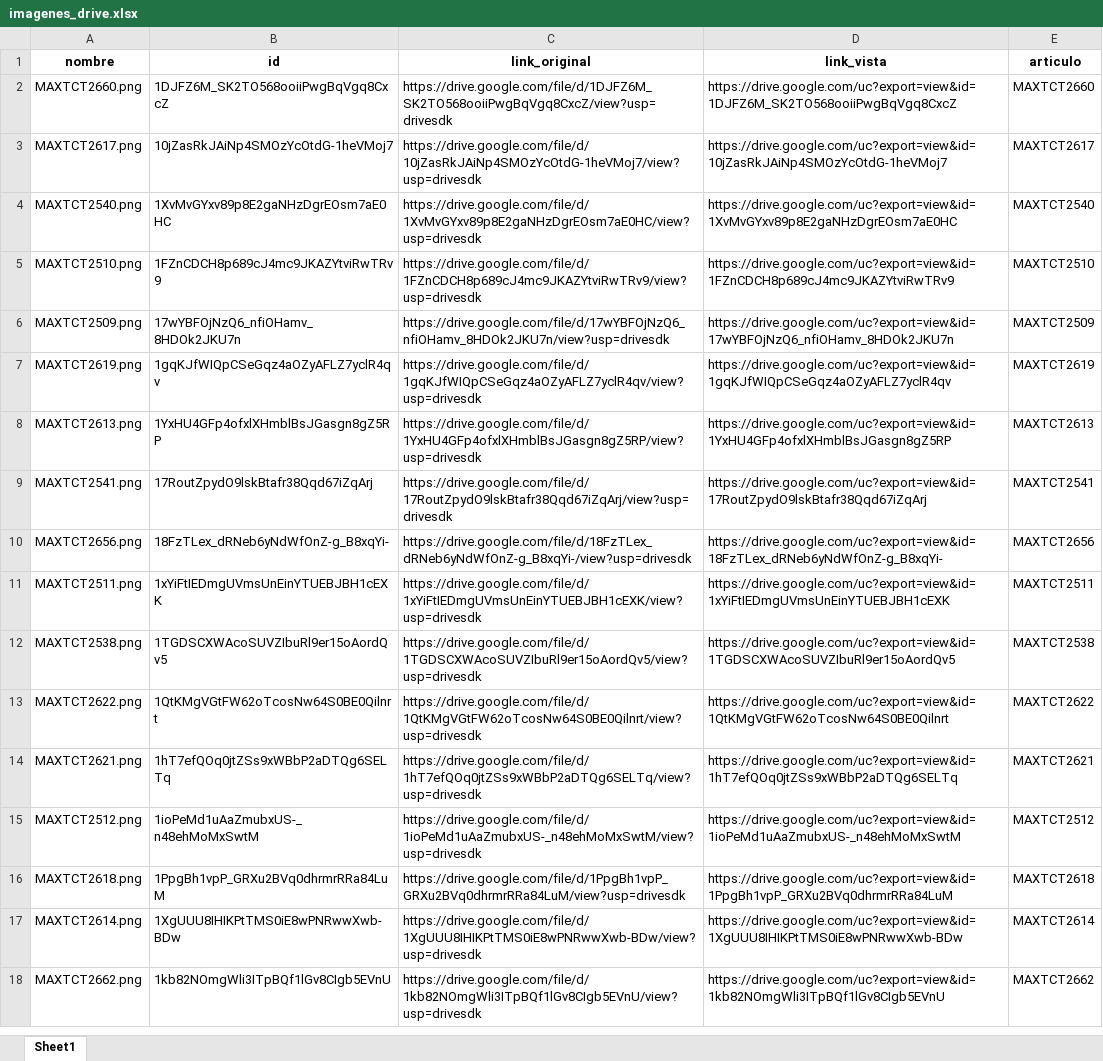
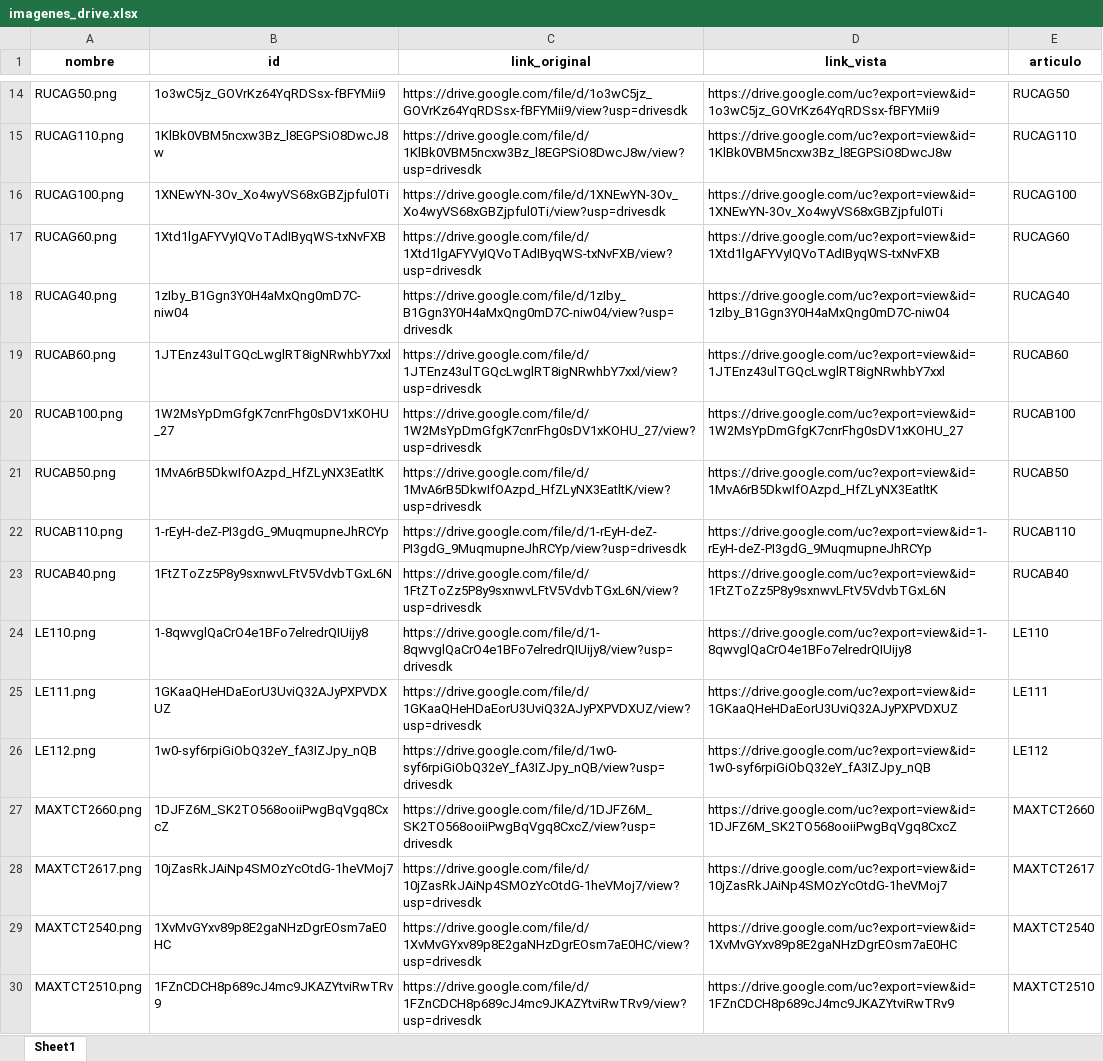
Before and after one commit to ferremax-cat/pinterest-f, an Excel workbook: imagenes_drive.xlsx, sheet Sheet1, drawn as a sheet; only a part is shown, gaps mark what is left out; the shorter side is filled out with more unchanged rows; values as stored, in another font and other column widths than the file's, no borders; the diff covers the shown part only; the diff names each change by its address in the sheet, - before the commit and + after, or states it on an @@ line.

Commit message:
arreglo: aparece resultados con la palabra caño,subi imagenes de ductos, imagenes cod LE

```diff
--- a/imagenes_drive.xlsx (sheet Sheet1)
+++ b/imagenes_drive.xlsx (sheet Sheet1)
+row 14: RUCAG50.png | 1o3wC5jz_GOVrKz64YqRDSsx-fBFYMii9 | https://drive.google.com/file/d/1o3wC5jz_GOVrKz64YqRDSsx-fBFYMii9/view?usp=drivesdk | https://drive.google.com/uc?export=view&id=1o3wC5jz_GOVrKz64YqRDSsx-fBFYMii9 | RUCAG50
+row 15: RUCAG110.png | 1KlBk0VBM5ncxw3Bz_l8EGPSiO8DwcJ8w | https://drive.google.com/file/d/1KlBk0VBM5ncxw3Bz_l8EGPSiO8DwcJ8w/view?usp=drivesdk | https://drive.google.com/uc?export=view&id=1KlBk0VBM5ncxw3Bz_l8EGPSiO8DwcJ8w | RUCAG110
+row 16: RUCAG100.png | 1XNEwYN-3Ov_Xo4wyVS68xGBZjpful0Ti | https://drive.google.com/file/d/1XNEwYN-3Ov_Xo4wyVS68xGBZjpful0Ti/view?usp=drivesdk | https://drive.google.com/uc?export=view&id=1XNEwYN-3Ov_Xo4wyVS68xGBZjpful0Ti | RUCAG100
+row 17: RUCAG60.png | 1Xtd1lgAFYVyIQVoTAdIByqWS-txNvFXB | https://drive.google.com/file/d/1Xtd1lgAFYVyIQVoTAdIByqWS-txNvFXB/view?usp=drivesdk | https://drive.google.com/uc?export=view&id=1Xtd1lgAFYVyIQVoTAdIByqWS-txNvFXB | RUCAG60
+row 18: RUCAG40.png | 1zIby_B1Ggn3Y0H4aMxQng0mD7C-niw04 | https://drive.google.com/file/d/1zIby_B1Ggn3Y0H4aMxQng0mD7C-niw04/view?usp=drivesdk | https://drive.google.com/uc?export=view&id=1zIby_B1Ggn3Y0H4aMxQng0mD7C-niw04 | RUCAG40
+row 19: RUCAB60.png | 1JTEnz43ulTGQcLwglRT8igNRwhbY7xxl | https://drive.google.com/file/d/1JTEnz43ulTGQcLwglRT8igNRwhbY7xxl/view?usp=drivesdk | https://drive.google.com/uc?export=view&id=1JTEnz43ulTGQcLwglRT8igNRwhbY7xxl | RUCAB60
+row 20: RUCAB100.png | 1W2MsYpDmGfgK7cnrFhg0sDV1xKOHU_27 | https://drive.google.com/file/d/1W2MsYpDmGfgK7cnrFhg0sDV1xKOHU_27/view?usp=drivesdk | https://drive.google.com/uc?export=view&id=1W2MsYpDmGfgK7cnrFhg0sDV1xKOHU_27 | RUCAB100
+row 21: RUCAB50.png | 1MvA6rB5DkwIfOAzpd_HfZLyNX3EatltK | https://drive.google.com/file/d/1MvA6rB5DkwIfOAzpd_HfZLyNX3EatltK/view?usp=drivesdk | https://drive.google.com/uc?export=view&id=1MvA6rB5DkwIfOAzpd_HfZLyNX3EatltK | RUCAB50
+row 22: RUCAB110.png | 1-rEyH-deZ-PI3gdG_9MuqmupneJhRCYp | https://drive.google.com/file/d/1-rEyH-deZ-PI3gdG_9MuqmupneJhRCYp/view?usp=drivesdk | https://drive.google.com/uc?export=view&id=1-rEyH-deZ-PI3gdG_9MuqmupneJhRCYp | RUCAB110
+row 23: RUCAB40.png | 1FtZToZz5P8y9sxnwvLFtV5VdvbTGxL6N | https://drive.google.com/file/d/1FtZToZz5P8y9sxnwvLFtV5VdvbTGxL6N/view?usp=drivesdk | https://drive.google.com/uc?export=view&id=1FtZToZz5P8y9sxnwvLFtV5VdvbTGxL6N | RUCAB40
+row 24: LE110.png | 1-8qwvglQaCrO4e1BFo7elredrQIUijy8 | https://drive.google.com/file/d/1-8qwvglQaCrO4e1BFo7elredrQIUijy8/view?usp=drivesdk | https://drive.google.com/uc?export=view&id=1-8qwvglQaCrO4e1BFo7elredrQIUijy8 | LE110
+row 25: LE111.png | 1GKaaQHeHDaEorU3UviQ32AJyPXPVDXUZ | https://drive.google.com/file/d/1GKaaQHeHDaEorU3UviQ32AJyPXPVDXUZ/view?usp=drivesdk | https://drive.google.com/uc?export=view&id=1GKaaQHeHDaEorU3UviQ32AJyPXPVDXUZ | LE111
+row 26: LE112.png | 1w0-syf6rpiGiObQ32eY_fA3IZJpy_nQB | https://drive.google.com/file/d/1w0-syf6rpiGiObQ32eY_fA3IZJpy_nQB/view?usp=drivesdk | https://drive.google.com/uc?export=view&id=1w0-syf6rpiGiObQ32eY_fA3IZJpy_nQB | LE112
```
Also changed, not shown: 12 added rows elsewhere in this sheet, excel/PRODUCTOS.xlsx, 10 other files.
